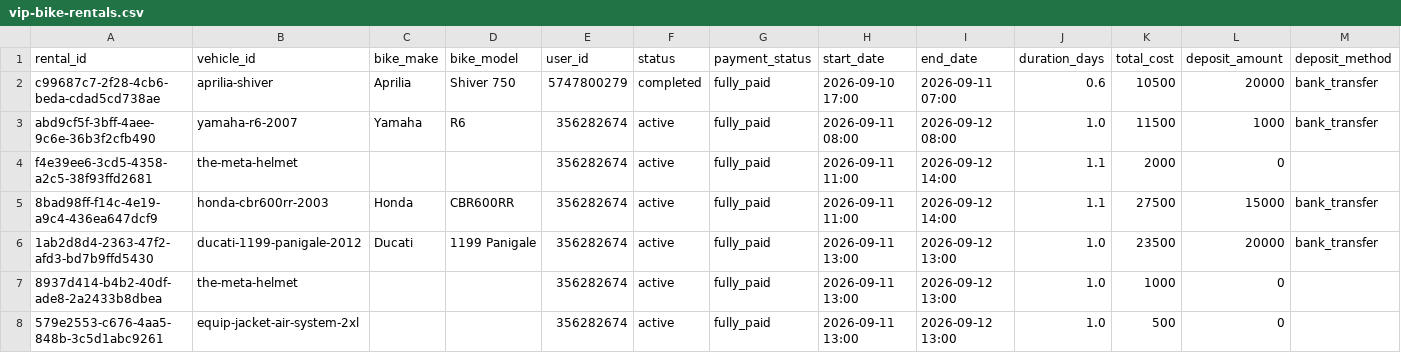
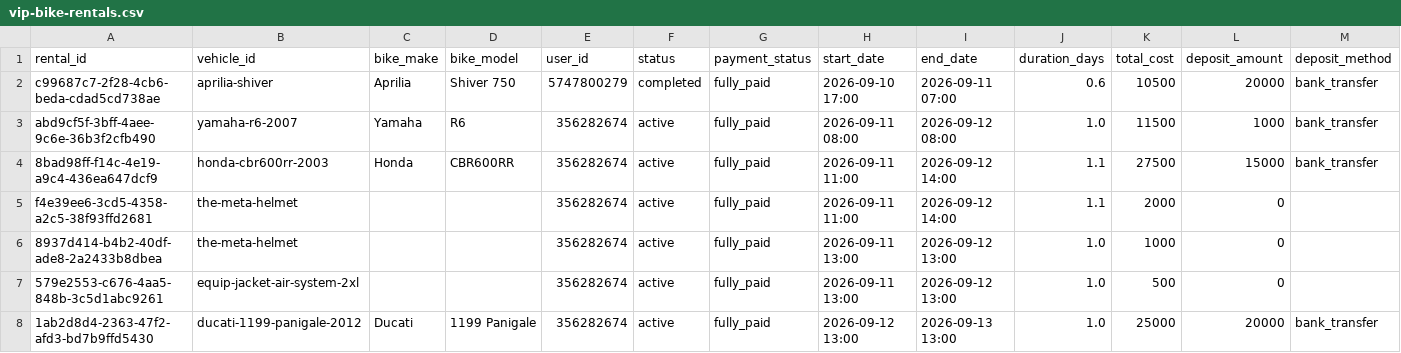
Before and after one commit to salavey13/carTest, a CSV file: public/docs/autoreply/vip-bike-rentals.csv, drawn as a sheet; only a part is shown; removed rows and columns are numbered as before the commit, all else as after; rows hold the shown columns only; the diff names each change by its address in the sheet, - before the commit and + after, or states it on an @@ line.

Commit message:
chore(rentals): regenerate active rentals CSV from Supabase

```diff
--- a/public/docs/autoreply/vip-bike-rentals.csv
+++ b/public/docs/autoreply/vip-bike-rentals.csv
@@ row 5 moved to row 4: 8bad98ff-f14c-4e19-a9c4-436ea647dcf9 @@
-row 6: 1ab2d8d4-2363-47f2-afd3-bd7b9ffd5430 | ducati-1199-panigale-2012 | Ducati | 1199 Panigale | 356282674 | active | fully_paid | 2026-09-11 13:00 | 2026-09-12 13:00 | 1.0 | 23500 | 20000 | bank_transfer
+row 8: 1ab2d8d4-2363-47f2-afd3-bd7b9ffd5430 | ducati-1199-panigale-2012 | Ducati | 1199 Panigale | 356282674 | active | fully_paid | 2026-09-12 13:00 | 2026-09-13 13:00 | 1.0 | 25000 | 20000 | bank_transfer
```
